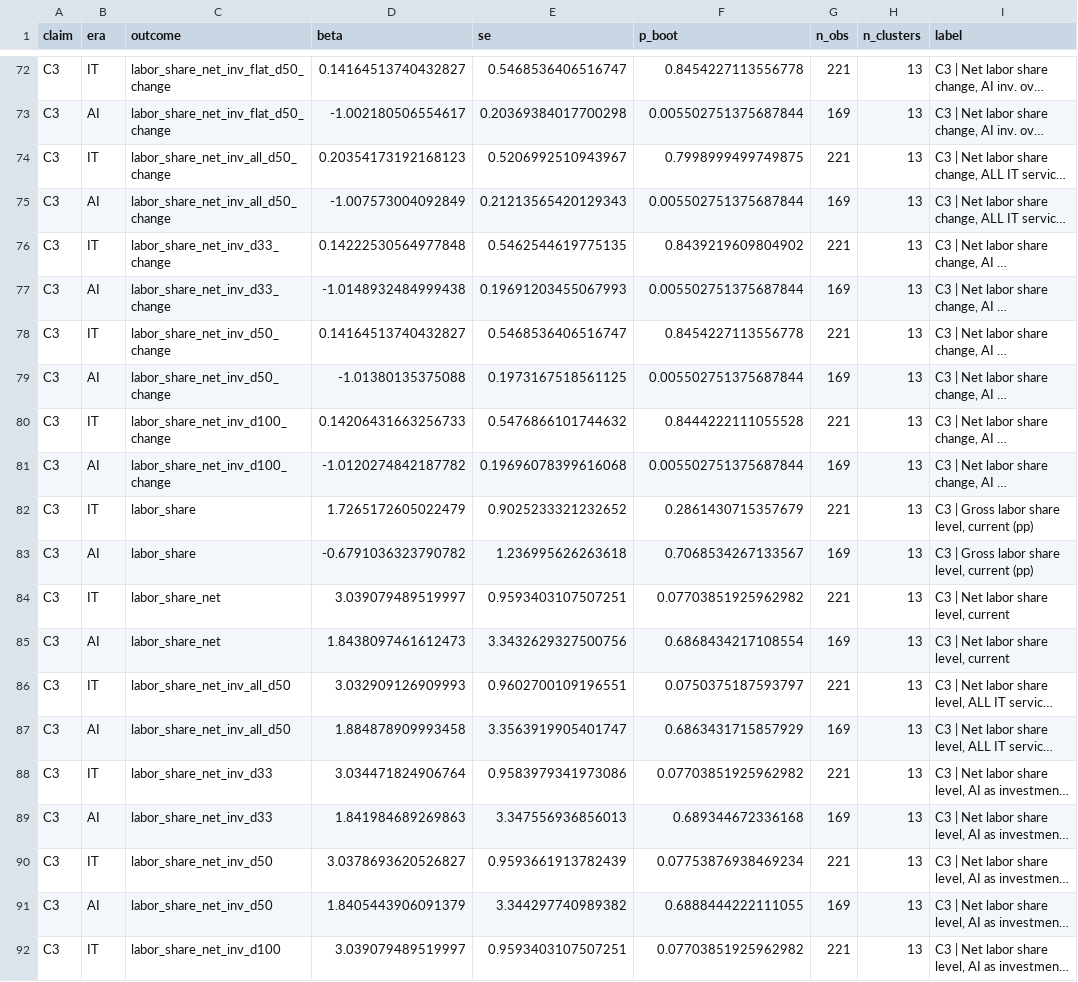
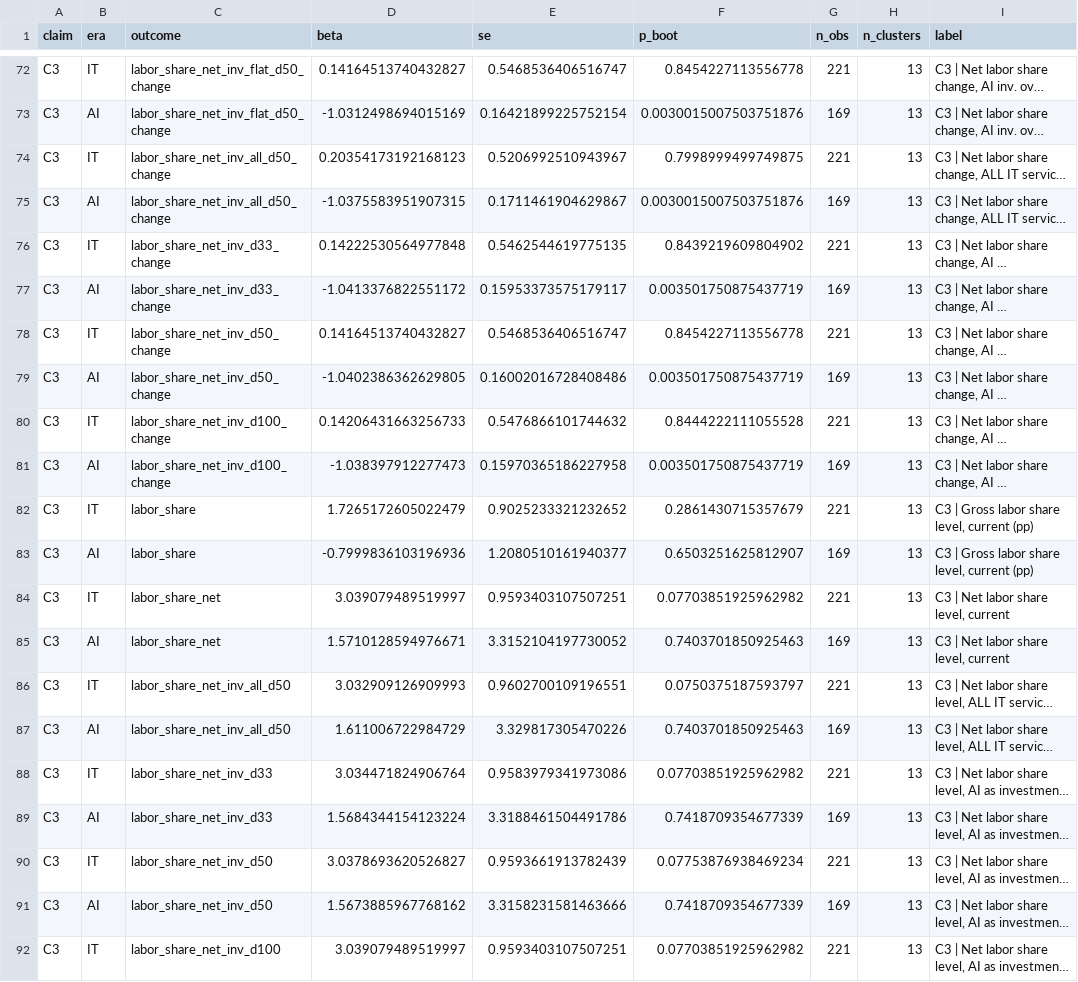
Before and after one commit to samaypanwar/ai-substitute-or-complement, a CSV file: output/tables/investment_did_estimates.csv, drawn as a sheet; only a part is shown, gaps mark what is left out; long unchanged cells end in …; the diff covers the shown part only; the diff names each change by its address in the sheet, - before the commit and + after, or states it on an @@ line.

```diff
--- a/output/tables/investment_did_estimates.csv
+++ b/output/tables/investment_did_estimates.csv
-D73 (beta): -1.002180506554617
+D73 (beta): -1.0312498694015169
-E73 (se): 0.20369384017700298
+E73 (se): 0.16421899225752154
-F73 (p_boot): 0.005502751375687844
+F73 (p_boot): 0.0030015007503751876
-D75 (beta): -1.007573004092849
+D75 (beta): -1.0375583951907315
-E75 (se): 0.21213565420129343
+E75 (se): 0.1711461904629867
-F75 (p_boot): 0.005502751375687844
+F75 (p_boot): 0.0030015007503751876
-D77 (beta): -1.0148932484999438
+D77 (beta): -1.0413376822551172
-E77 (se): 0.19691203455067993
+E77 (se): 0.15953373575179117
-F77 (p_boot): 0.005502751375687844
+F77 (p_boot): 0.003501750875437719
-D79 (beta): -1.01380135375088
+D79 (beta): -1.0402386362629805
-E79 (se): 0.1973167518561125
+E79 (se): 0.16002016728408486
-F79 (p_boot): 0.005502751375687844
+F79 (p_boot): 0.003501750875437719
-D81 (beta): -1.0120274842187782
+D81 (beta): -1.038397912277473
-E81 (se): 0.19696078399616068
+E81 (se): 0.15970365186227958
-F81 (p_boot): 0.005502751375687844
+F81 (p_boot): 0.003501750875437719
-D83 (beta): -0.6791036323790782
+D83 (beta): -0.7999836103196936
-E83 (se): 1.236995626263618
+E83 (se): 1.2080510161940377
-F83 (p_boot): 0.7068534267133567
+F83 (p_boot): 0.6503251625812907
-D85 (beta): 1.8438097461612473
+D85 (beta): 1.5710128594976671
-E85 (se): 3.3432629327500756
+E85 (se): 3.3152104197730052
-F85 (p_boot): 0.6868434217108554
+F85 (p_boot): 0.7403701850925463
-D87 (beta): 1.884878909993458
+D87 (beta): 1.611006722984729
-E87 (se): 3.3563919905401747
+E87 (se): 3.329817305470226
-F87 (p_boot): 0.6863431715857929
+F87 (p_boot): 0.7403701850925463
-D89 (beta): 1.841984689269863
+D89 (beta): 1.5684344154123224
-E89 (se): 3.347556936856013
+E89 (se): 3.3188461504491786
-F89 (p_boot): 0.689344672336168
+F89 (p_boot): 0.7418709354677339
-D91 (beta): 1.8405443906091379
+D91 (beta): 1.5673885967768162
-E91 (se): 3.344297740989382
+E91 (se): 3.3158231581463666
-F91 (p_boot): 0.6888444222111055
+F91 (p_boot): 0.7418709354677339
```
Also changed, not shown: 45 edited cells elsewhere in this file, output/tables/investment_bayesian_pooling.csv, output/tables/investment_exposures_naics2_weighted.csv, 4 other files.
